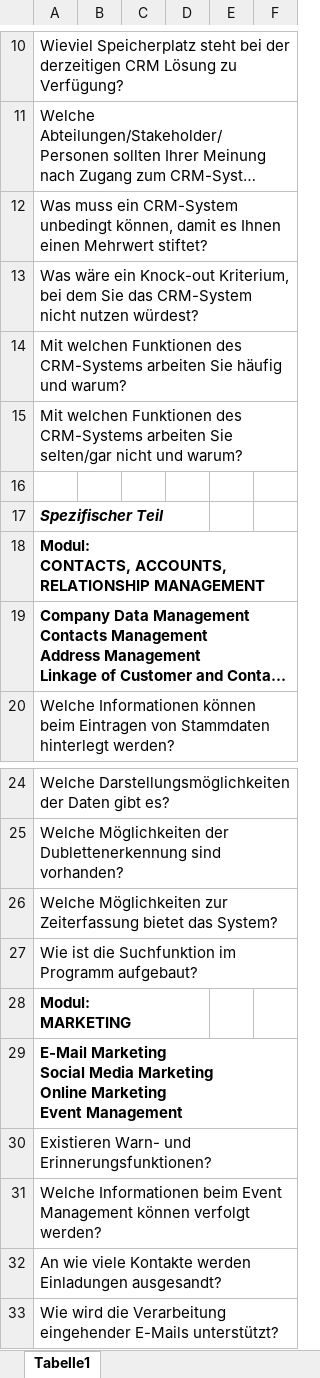
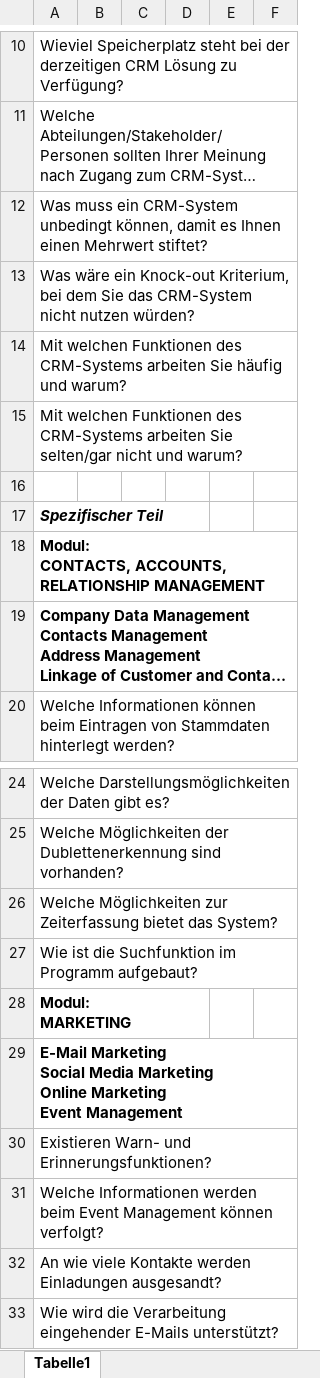
Before and after one commit to MilosTomic123/IT_Projekt_SS19, an Excel workbook: Interview zur Anforderungserhebung.xlsx, sheet Tabelle1, drawn as a sheet; only a part is shown, gaps mark what is left out; long unchanged cells end in …; values as stored, in another font and other column widths than the file's, no borders; the diff names each change by its address in the sheet, - before the commit and + after, or states it on an @@ line.

```diff
--- a/Interview zur Anforderungserhebung.xlsx (sheet Tabelle1)
+++ b/Interview zur Anforderungserhebung.xlsx (sheet Tabelle1)
-A13: …nicht nutzen würdest?
+A13: …nicht nutzen würden?
-A31: Welche Informationen beim Event Management können verfolgt werden?
+A31: Welche Informationen werden beim Event Management können verfolgt?
```
Also changed, not shown: 14 other files.
